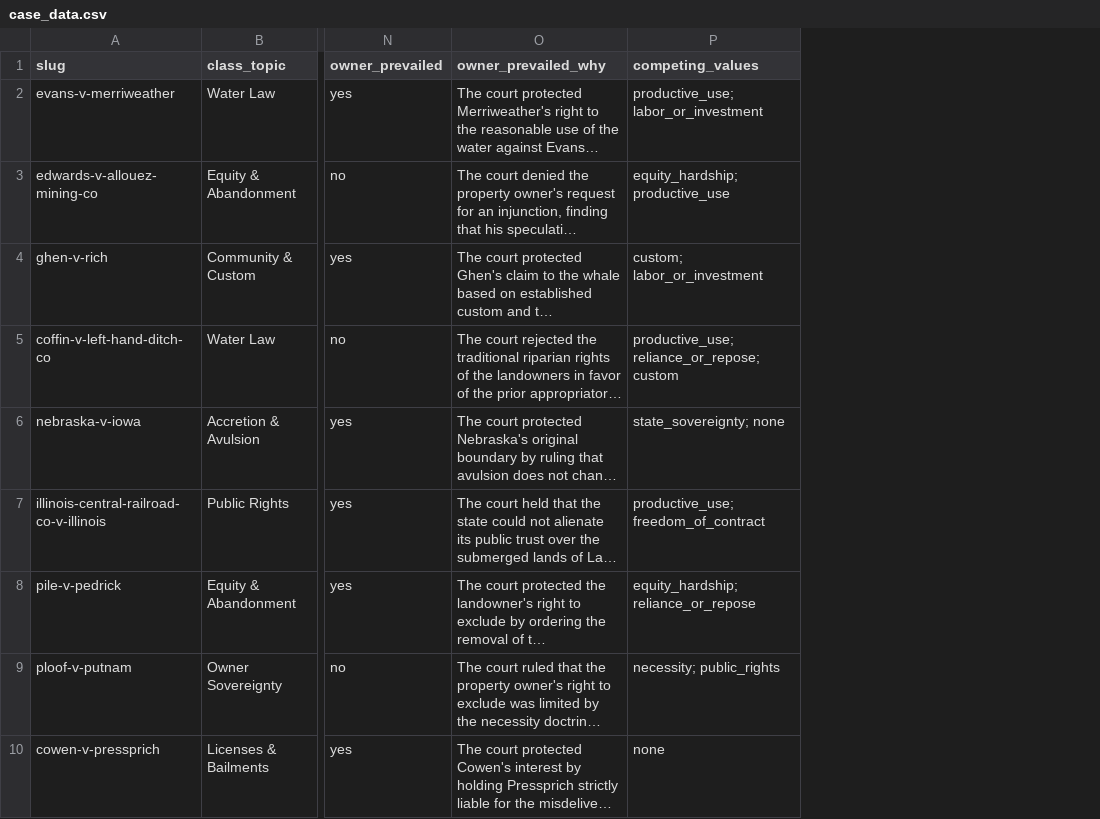
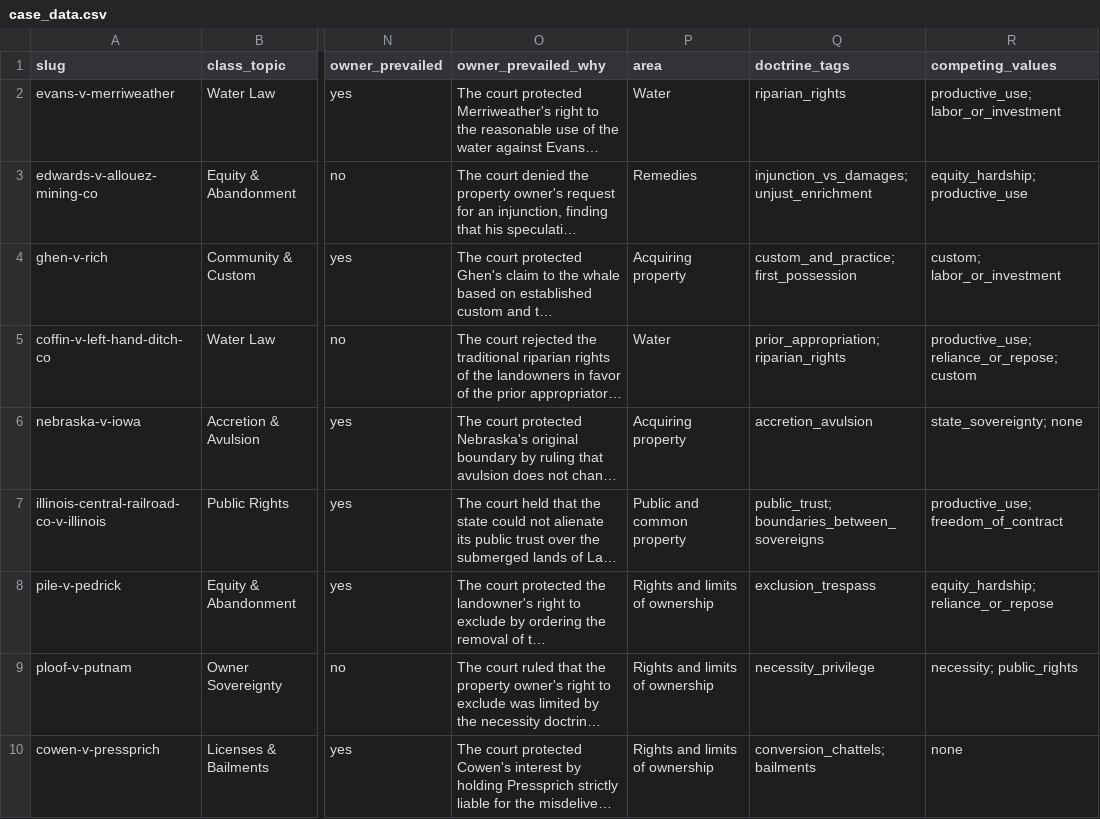
Before and after one commit to DiegoGarciaMoros/AI-Deals-Class, a CSV file: property-briefs/data/case_data.csv, drawn as a sheet; only a part is shown, gaps mark what is left out; long unchanged cells end in …; the diff names each change by its address in the sheet, - before the commit and + after, or states it on an @@ line.

```diff
--- a/property-briefs/data/case_data.csv
+++ b/property-briefs/data/case_data.csv
+column P (area), rows 2-10: Water | Remedies | Acquiring property | Water | Acquiring property | Public and common property | Rights and limits of ownership | Rights and limits of ownership | Rights and limits of ownership
+column Q (doctrine_tags), rows 2-10: riparian_rights | injunction_vs_damages; unjust_enrichment | custom_and_practice; first_possession | prior_appropriation; riparian_rights | accretion_avulsion | public_trust; boundaries_between_sovereigns | exclusion_trespass | necessity_privilege | conversion_chattels; bailments
```
Also changed, not shown: 9 other files.
